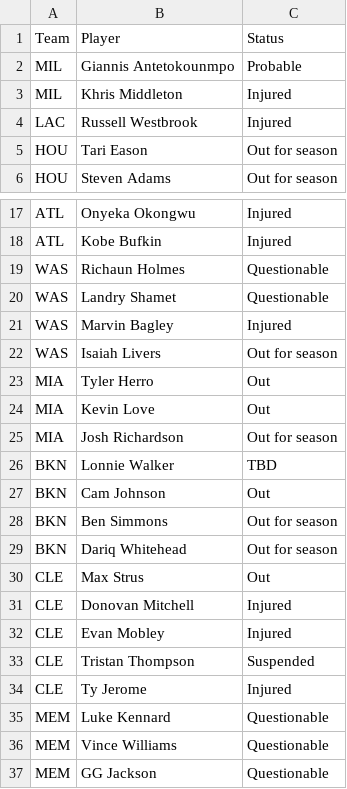
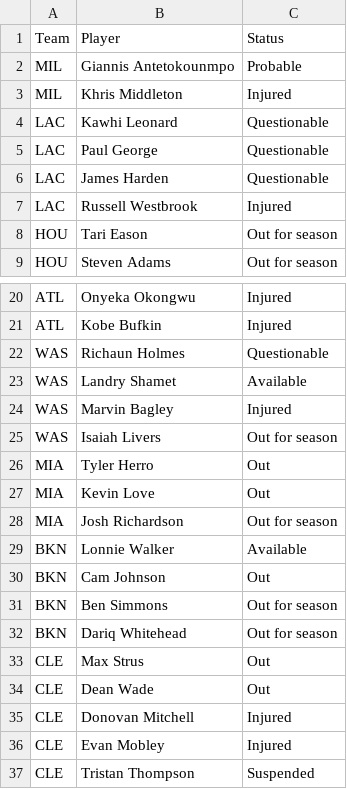
Before and after one commit to DhirenShivdasani/NBA-player-prop-analysis, a CSV file: injury_data.csv, drawn as a sheet; only a part is shown, gaps mark what is left out; the shorter side is filled out with more unchanged rows.

Commit message:
Automated data update

```diff
--- a/injury_data.csv
+++ b/injury_data.csv
@@ -3,2 +3,5 @@ MIL,Giannis Antetokounmpo,Probable
 MIL,Khris Middleton,Injured
+LAC,Kawhi Leonard,Questionable
+LAC,Paul George,Questionable
+LAC,James Harden,Questionable
 LAC,Russell Westbrook,Injured
@@ -19,3 +22,3 @@ ATL,Kobe Bufkin,Injured
 WAS,Richaun Holmes,Questionable
-WAS,Landry Shamet,Questionable
+WAS,Landry Shamet,Available
 WAS,Marvin Bagley,Injured
@@ -25,3 +28,3 @@ MIA,Kevin Love,Out
 MIA,Josh Richardson,Out for season
-BKN,Lonnie Walker,TBD
+BKN,Lonnie Walker,Available
 BKN,Cam Johnson,Out
@@ -30,2 +33,3 @@ BKN,Dariq Whitehead,Out for season
 CLE,Max Strus,Out
+CLE,Dean Wade,Out
 CLE,Donovan Mitchell,Injured
```
Also changed, not shown: over_under_odds.csv, team_lineups.csv.
